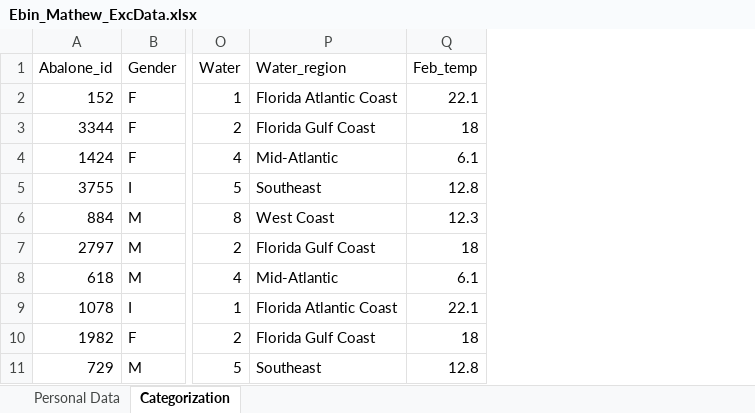
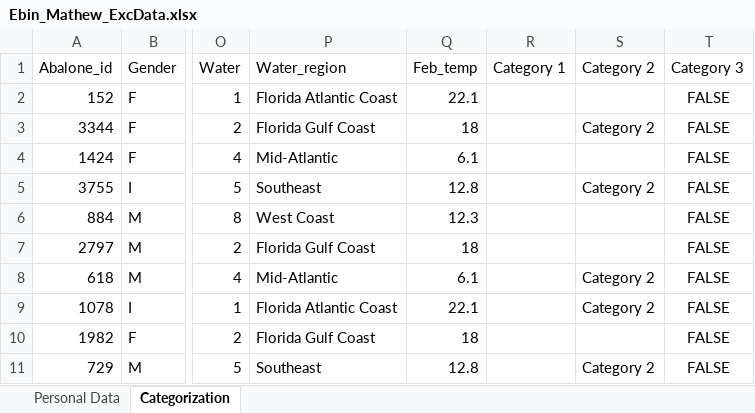
Before and after one commit to ebin326/CIS-Project, an Excel workbook: Project Part 2/Ebin_Mathew_ExcData.xlsx, sheet Categorization, drawn as a sheet; only a part is shown, gaps mark what is left out; values as stored, in another font and other column widths than the file's, no borders; table styles not drawn; the diff names each change by its address in the sheet, - before the commit and + after, or states it on an @@ line.

Commit message:
Update Ebin_Mathew_ExcData.xlsx

```diff
--- a/Project Part 2/Ebin_Mathew_ExcData.xlsx (sheet Categorization)
+++ b/Project Part 2/Ebin_Mathew_ExcData.xlsx (sheet Categorization)
+column R (Category 1), empty
+column S (Category 2), rows 3-11: Category 2 |  | Category 2 |  |  | Category 2 | Category 2 |  | Category 2
+column T (Category 3), rows 2-11: all FALSE
```
